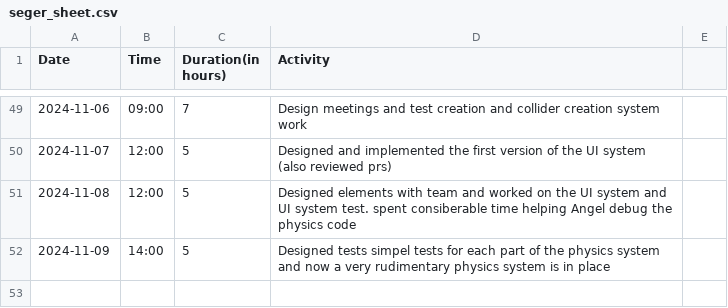
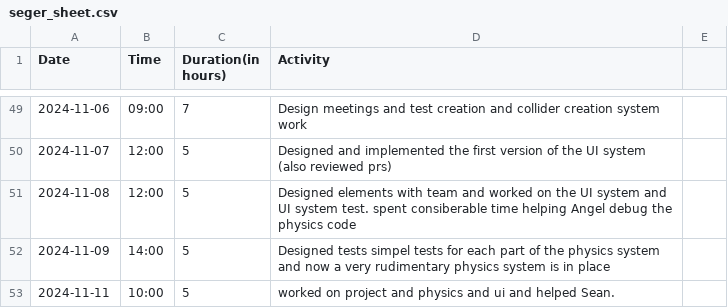
Before and after one commit to Seger01/GameEngine, a CSV file: docs/timesheets/seger_sheet.csv, drawn as a sheet; only a part is shown, gaps mark what is left out.

Commit message:
timesheet change

```diff
--- a/docs/timesheets/seger_sheet.csv
+++ b/docs/timesheets/seger_sheet.csv
@@ -52 +52,2 @@ Date,Time,Duration(in hours),Activity
 2024-11-09, 14:00, 5   , Designed tests simpel tests for each part of the physics system and now a very rudimentary physics system is in place
+2024-11-11, 10:00, 5   , worked on project and physics and ui and helped Sean.
```
